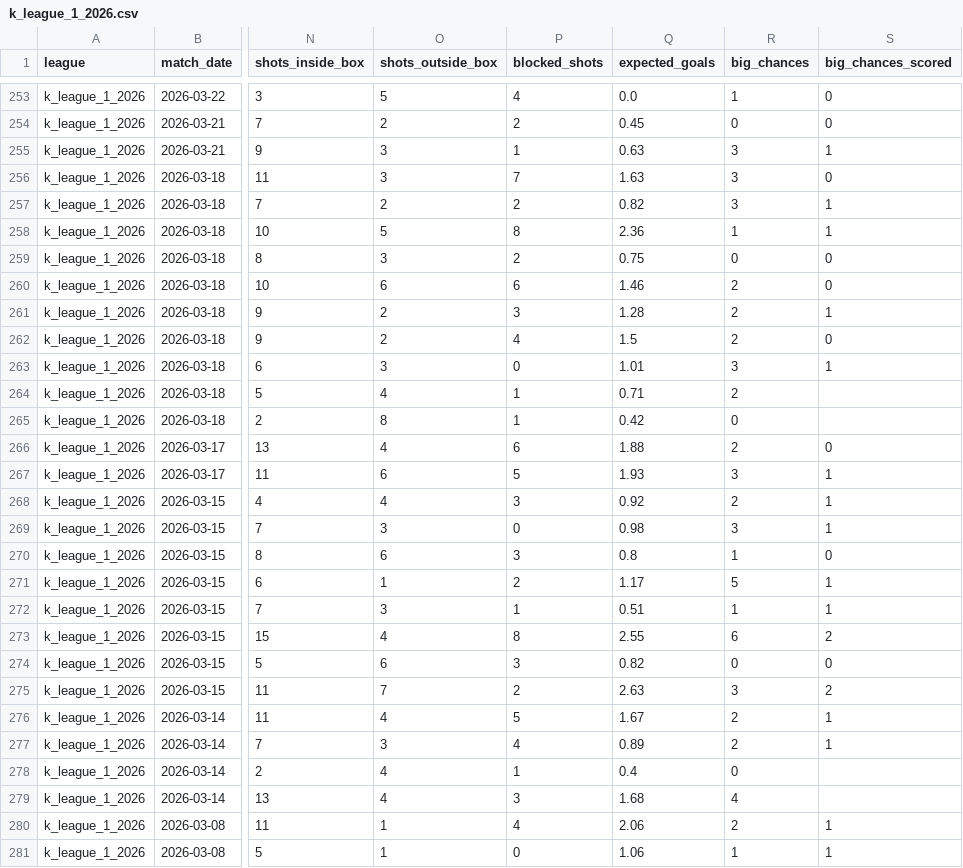
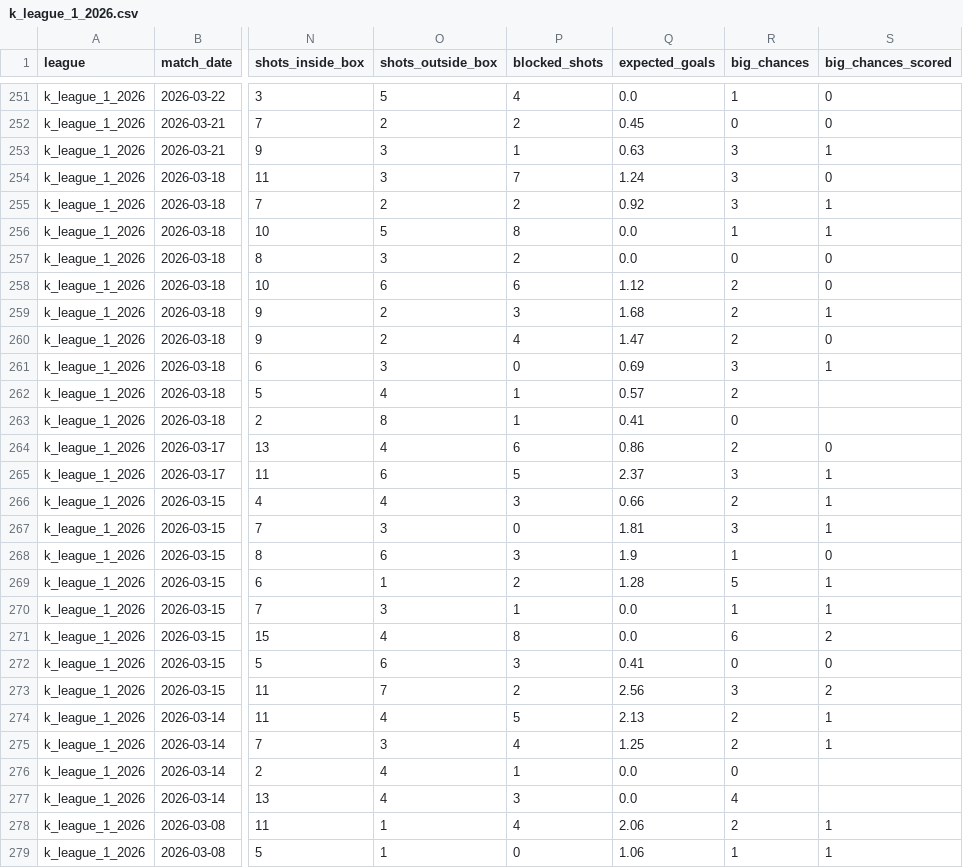
Before and after one commit to aimidas1/-Estatisticas_Equipas-, a CSV file: k_league_1_2026.csv, drawn as a sheet; only a part is shown, gaps mark what is left out; addresses are those after the commit; the diff covers the shown part only; the diff names each change by its address in the sheet, - before the commit and + after, or states it on an @@ line.

```diff
--- a/k_league_1_2026.csv
+++ b/k_league_1_2026.csv
-Q254 (expected_goals): 1.63
+Q254 (expected_goals): 1.24
-Q255 (expected_goals): 0.82
+Q255 (expected_goals): 0.92
-Q256 (expected_goals): 2.36
+Q256 (expected_goals): 0.0
-Q257 (expected_goals): 0.75
+Q257 (expected_goals): 0.0
-Q258 (expected_goals): 1.46
+Q258 (expected_goals): 1.12
-Q259 (expected_goals): 1.28
+Q259 (expected_goals): 1.68
-Q260 (expected_goals): 1.5
+Q260 (expected_goals): 1.47
-Q261 (expected_goals): 1.01
+Q261 (expected_goals): 0.69
-Q262 (expected_goals): 0.71
+Q262 (expected_goals): 0.57
-Q263 (expected_goals): 0.42
+Q263 (expected_goals): 0.41
-Q264 (expected_goals): 1.88
+Q264 (expected_goals): 0.86
-Q265 (expected_goals): 1.93
+Q265 (expected_goals): 2.37
-Q266 (expected_goals): 0.92
+Q266 (expected_goals): 0.66
-Q267 (expected_goals): 0.98
+Q267 (expected_goals): 1.81
-Q268 (expected_goals): 0.8
+Q268 (expected_goals): 1.9
-Q269 (expected_goals): 1.17
+Q269 (expected_goals): 1.28
-Q270 (expected_goals): 0.51
+Q270 (expected_goals): 0.0
-Q271 (expected_goals): 2.55
+Q271 (expected_goals): 0.0
-Q272 (expected_goals): 0.82
+Q272 (expected_goals): 0.41
-Q273 (expected_goals): 2.63
+Q273 (expected_goals): 2.56
-Q274 (expected_goals): 1.67
+Q274 (expected_goals): 2.13
-Q275 (expected_goals): 0.89
+Q275 (expected_goals): 1.25
-Q276 (expected_goals): 0.4
+Q276 (expected_goals): 0.0
-Q277 (expected_goals): 1.68
+Q277 (expected_goals): 0.0
```
Also changed, not shown: 2 removed rows elsewhere in this file, brasileirao_serie_a_2026.csv.
